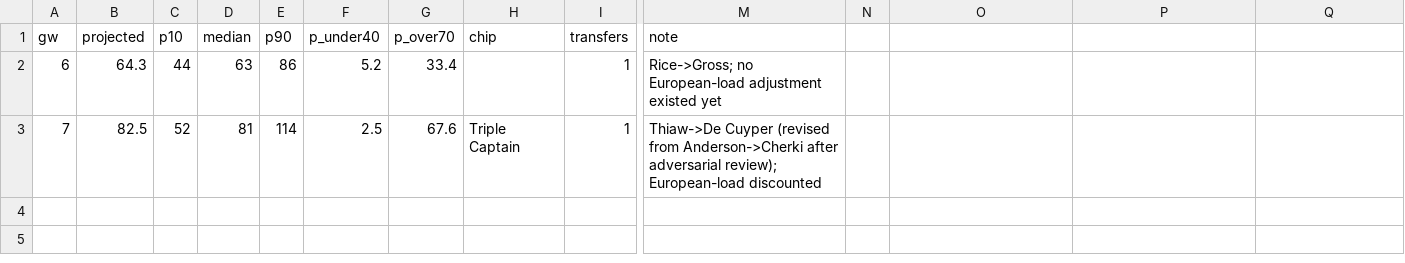
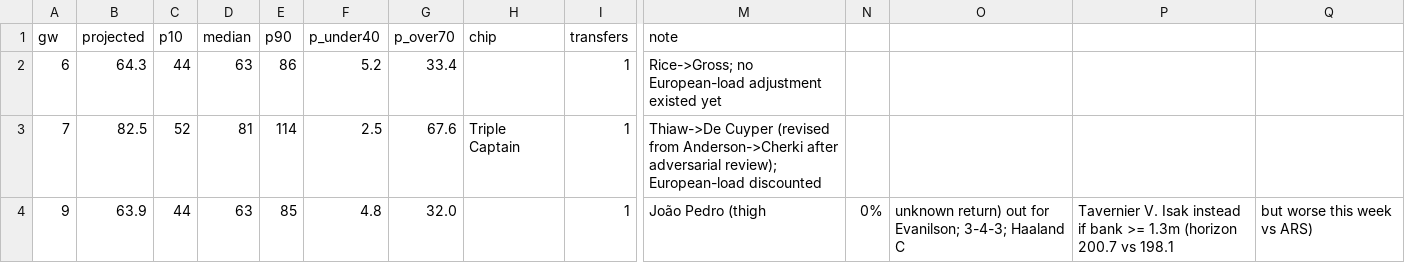
Before and after one commit to kelihh/fpl-machine, a CSV file: projections.csv, drawn as a sheet; only a part is shown, gaps mark what is left out; rows hold the shown columns only; the diff names each change by its address in the sheet, - before the commit and + after, or states it on an @@ line.

```diff
--- a/projections.csv
+++ b/projections.csv
+row 4: 9 | 63.9 | 44 | 63 | 85 | 4.8 | 32.0 |  | 1 | João Pedro (thigh | 0% | unknown return) out for Evanilson; 3-4-3; Haaland C | Tavernier V. Isak instead if bank >= 1.3m (horizon 200.7 vs 198.1 | but worse this week vs ARS)
```
Also changed, not shown: 3 other files.
